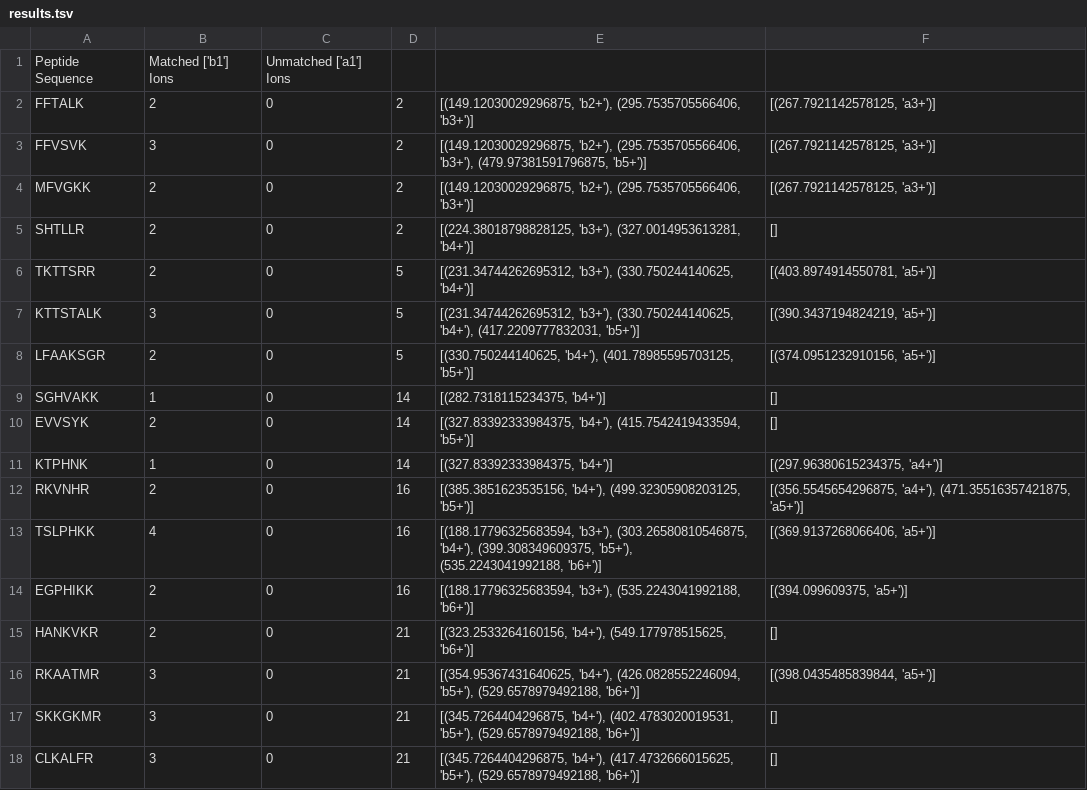
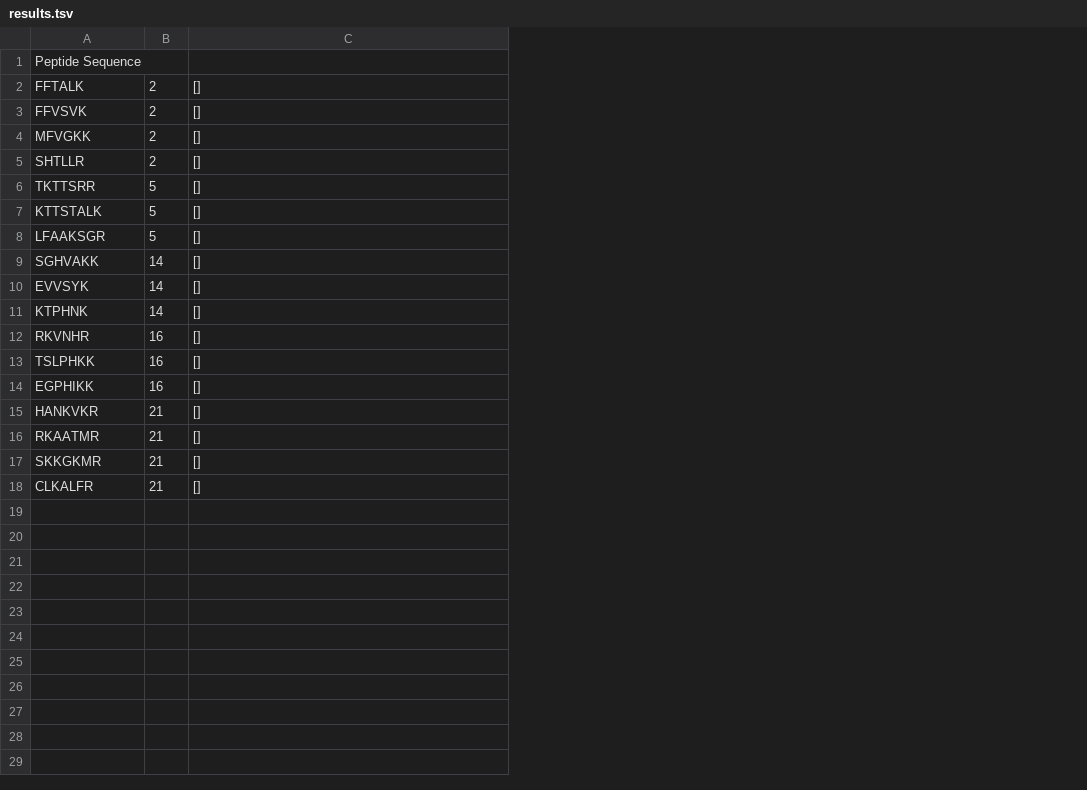
Before and after one commit to jmchilton/psm-eval, a TSV file: results.tsv, drawn as a sheet; removed rows and columns are numbered as before the commit, all else as after; the diff names each change by its address in the sheet, - before the commit and + after, or states it on an @@ line.

```diff
--- a/results.tsv
+++ b/results.tsv
-column B, rows 1-18: Matched ['b1'] Ions | 2 | 3 | 2 | 2 | 2 | 3 | 2 | 1 | 2 | 1 | 2 | 4 | 2 | 2 | 3 | 3 | 3
-column C, rows 1-18: Unmatched ['a1'] Ions | 0 | 0 | 0 | 0 | 0 | 0 | 0 | 0 | 0 | 0 | 0 | 0 | 0 | 0 | 0 | 0 | 0
-column E, rows 2-18: [(149.12030029296875, 'b2+'), (295.7535705566406, 'b3+')] | [(149.12030029296875, 'b2+'), (295.7535705566406, 'b3+'), (479.97381591796875, 'b5+')] | [(149.12030029296875, 'b2+'), (295.7535705566406, 'b3+')] | [(224.38018798828125, 'b3+'), (327.0014953613281, 'b4+')] | [(231.34744262695312, 'b3+'), (330.750244140625, 'b4+')] | [(231.34744262695312, 'b3+'), (330.750244140625, 'b4+'), (417.2209777832031, 'b5+')] | [(330.750244140625, 'b4+'), (401.78985595703125, 'b5+')] | [(282.7318115234375, 'b4+')] | [(327.83392333984375, 'b4+'), (415.7542419433594, 'b5+')] | [(327.83392333984375, 'b4+')] | [(385.3851623535156, 'b4+'), (499.32305908203125, 'b5+')] | [(188.17796325683594, 'b3+'), (303.26580810546875, 'b4+'), (399.308349609375, 'b5+'), (535.2243041992188, 'b6+')] | [(188.17796325683594, 'b3+'), (535.2243041992188, 'b6+')] | [(323.2533264160156, 'b4+'), (549.177978515625, 'b6+')] | [(354.95367431640625, 'b4+'), (426.0828552246094, 'b5+'), (529.6578979492188, 'b6+')] | [(345.7264404296875, 'b4+'), (402.4783020019531, 'b5+'), (529.6578979492188, 'b6+')] | [(345.7264404296875, 'b4+'), (417.4732666015625, 'b5+'), (529.6578979492188, 'b6+')]
-C2:C4: [(267.7921142578125, 'a3+')]
+C2:C4: []
-C6: [(403.8974914550781, 'a5+')]
+C6: []
-C7: [(390.3437194824219, 'a5+')]
+C7: []
-C8: [(374.0951232910156, 'a5+')]
+C8: []
-C11: [(297.96380615234375, 'a4+')]
+C11: []
-C12: [(356.5545654296875, 'a4+'), (471.35516357421875, 'a5+')]
+C12: []
-C13: [(369.9137268066406, 'a5+')]
+C13: []
-C14: [(394.099609375, 'a5+')]
+C14: []
-C16: [(398.0435485839844, 'a5+')]
+C16: []
```
Also changed, not shown: 7 other files.
